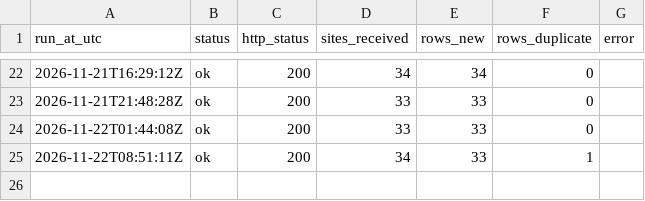
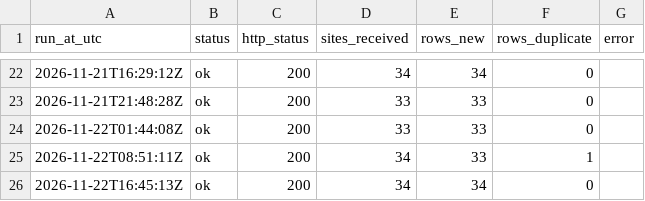
Before and after one commit to shijil2011/jinu-ca2-nhs, a CSV file: logs/nhs_collection_log.csv, drawn as a sheet; only a part is shown, gaps mark what is left out.

```diff
--- a/logs/nhs_collection_log.csv
+++ b/logs/nhs_collection_log.csv
@@ -25 +25,2 @@ run_at_utc,status,http_status,sites_received,rows_new,rows_duplicate,error
 2026-11-22T08:51:11Z,ok,200,34,33,1,
+2026-11-22T16:45:13Z,ok,200,34,34,0,
```
Also changed, not shown: 1 other file.
